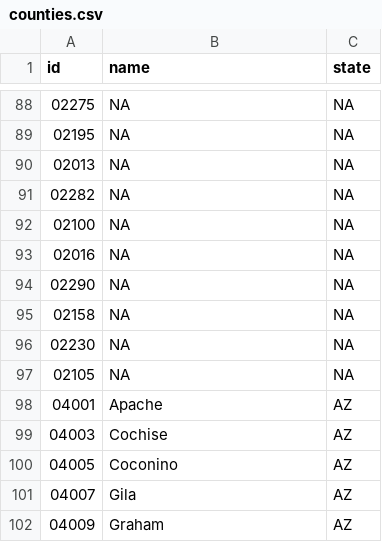
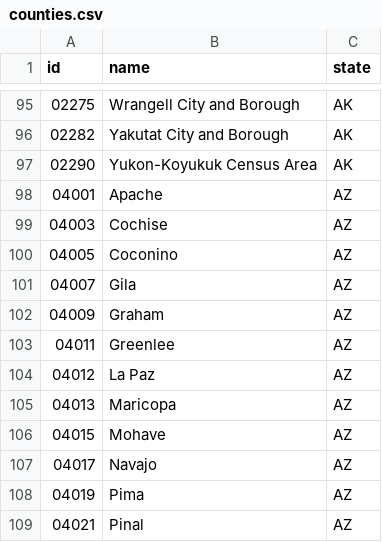
Before and after one commit to dsgrid/dsgrid-project-DECARB, a CSV file: datasets/modeled/transport/dimensions/counties.csv, drawn as a sheet; only a part is shown, gaps mark what is left out; the shorter side is filled out with more unchanged rows; the diff covers the shown part only.

Commit message:
Add Alaska county names

```diff
--- a/datasets/modeled/transport/dimensions/counties.csv
+++ b/datasets/modeled/transport/dimensions/counties.csv
@@ -88,11 +95,4 @@ id,name,state
-02275,NA,NA
-02195,NA,NA
-02013,NA,NA
-02282,NA,NA
-02100,NA,NA
-02016,NA,NA
-02290,NA,NA
-02158,NA,NA
-02230,NA,NA
-02105,NA,NA
+02275,Wrangell City and Borough,AK
+02282,Yakutat City and Borough,AK
+02290,Yukon-Koyukuk Census Area,AK
 04001,Apache,AZ
```
Also changed, not shown: 8 added rows, 1 removed row and 36 edited cells elsewhere in this file.
